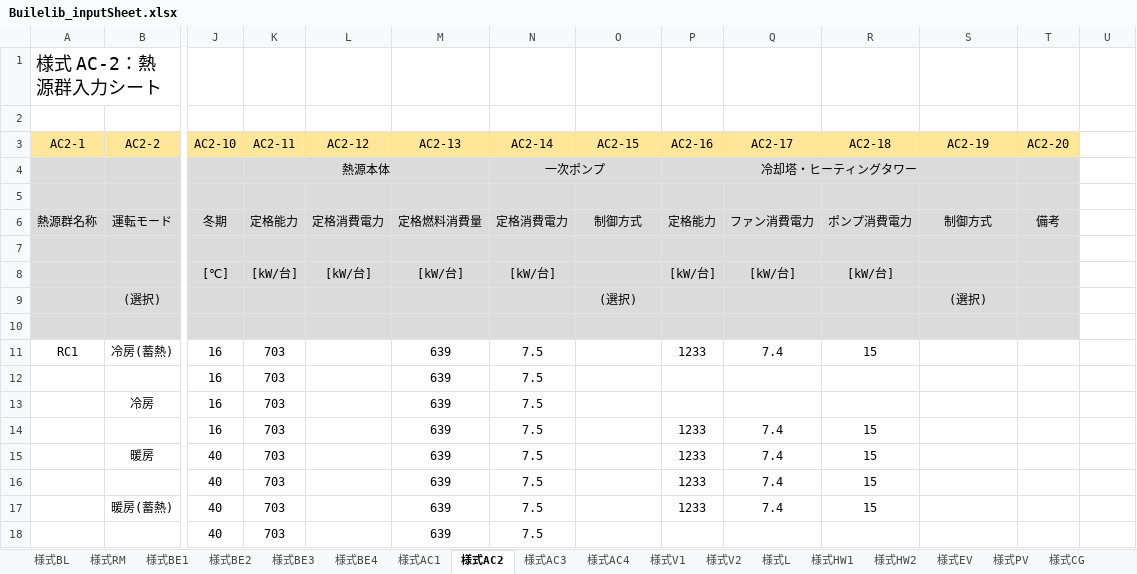
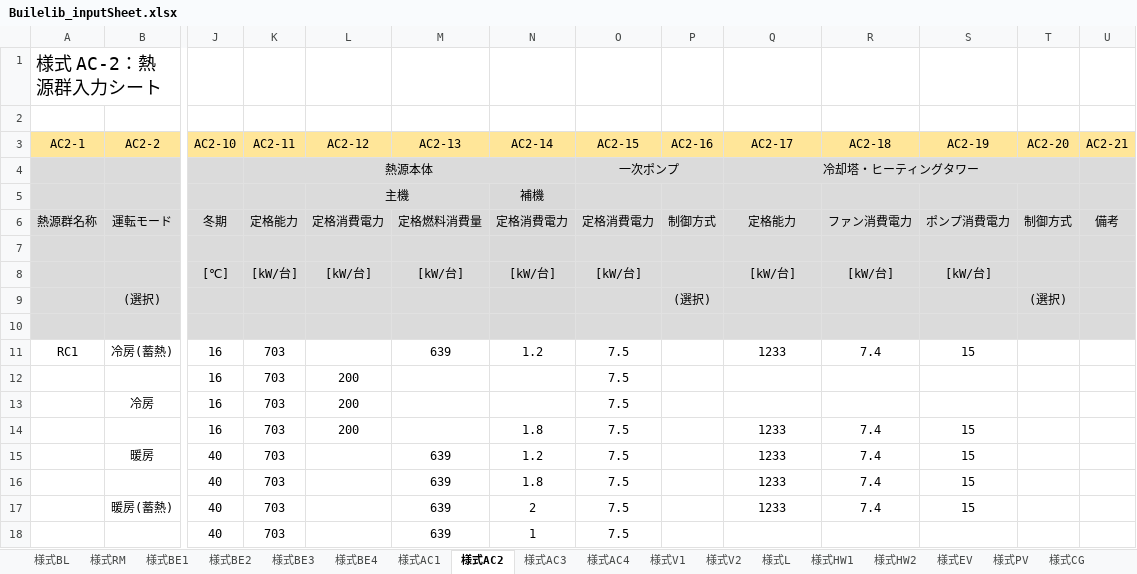
Before and after one commit to MasatoMiyata/builelib, an Excel workbook: sample/Builelib_inputSheet.xlsx, sheet 様式AC2, drawn as a sheet; only a part is shown, gaps mark what is left out; values as stored, in another font and other column widths than the file's, no borders; charts and pictures not drawn; removed rows and columns are numbered as before the commit, all else as after; rows hold the shown columns only; the diff covers the shown part only; the diff names each change by its address in the sheet, - before the commit and + after, or states it on an @@ line.

```diff
--- a/sample/Builelib_inputSheet.xlsx (sheet 様式AC2)
+++ b/sample/Builelib_inputSheet.xlsx (sheet 様式AC2)
-U3: (empty)
+U3: AC2-21
-U3 fill: none
+U3 fill: #FFE699
-row 4:  |  |  | 熱源本体 |  |  | 一次ポンプ |  | 冷却塔・ヒーティングタワー
+row 4:  |  |  | 熱源本体 |  |  |  | 一次ポンプ |  | 冷却塔・ヒーティングタワー
+row 5:  |  |  |  | 主機 |  | 補機
+row 6: 熱源群名称 | 運転モード | 冬期 | 定格能力 | 定格消費電力 | 定格燃料消費量 | 定格消費電力 | 定格消費電力 | 制御方式 | 定格能力 | ファン消費電力 | ポンプ消費電力 | 制御方式 | 備考
-U7 fill: none
+U7 fill: #DBDBDB
-row 6: 熱源群名称 | 運転モード | 冬期 | 定格能力 | 定格消費電力 | 定格燃料消費量 | 定格消費電力 | 制御方式 | 定格能力 | ファン消費電力 | ポンプ消費電力 | 制御方式 | 備考
+row 8:  |  | [℃] | [kW/台] | [kW/台] | [kW/台] | [kW/台] | [kW/台] |  | [kW/台] | [kW/台] | [kW/台]
+row 9:  | (選択) |  |  |  |  |  |  | (選択) |  |  |  | (選択)
-U10 fill: none
+U10 fill: #DBDBDB
-row 8:  |  | [℃] | [kW/台] | [kW/台] | [kW/台] | [kW/台] |  | [kW/台] | [kW/台] | [kW/台]
-row 9:  | (選択) |  |  |  |  |  | (選択) |  |  |  | (選択)
-row 10: (empty)
-N11 (AC2-14): 7.5
+N11 (AC2-14): 1.2
-O11:O13 (AC2-15): (empty)
+O11:O13 (AC2-15): 7.5
-P11 (AC2-16): 1233
+P11 (AC2-16): (empty)
-Q11 (AC2-17): 7.4
+Q11 (AC2-17): 1233
-R11 (AC2-18): 15
+R11 (AC2-18): 7.4
-S11 (AC2-19): (empty)
+S11 (AC2-19): 15
-L12:L13 (AC2-12): (empty)
+L12:L13 (AC2-12): 200
-M12:M13 (AC2-13): 639
+M12:M13 (AC2-13): (empty)
-N12:N13 (AC2-14): 7.5
+N12:N13 (AC2-14): (empty)
-row 14:  |  | 16 | 703 |  | 639 | 7.5 |  | 1233 | 7.4 | 15
+row 14:  |  | 16 | 703 | 200 |  | 1.8 | 7.5 |  | 1233 | 7.4 | 15
-N15 (AC2-14): 7.5
+N15 (AC2-14): 1.2
-O15:O18 (AC2-15): (empty)
+O15:O18 (AC2-15): 7.5
-P15:P17 (AC2-16): 1233
+P15:P17 (AC2-16): (empty)
-Q15:Q17 (AC2-17): 7.4
+Q15:Q17 (AC2-17): 1233
-R15:R17 (AC2-18): 15
+R15:R17 (AC2-18): 7.4
-S15:S17 (AC2-19): (empty)
+S15:S17 (AC2-19): 15
-N16 (AC2-14): 7.5
+N16 (AC2-14): 1.8
-N17 (AC2-14): 7.5
+N17 (AC2-14): 2
-N18 (AC2-14): 7.5
+N18 (AC2-14): 1
```
Also changed, not shown: 1 added row, 1 removed row and 16 edited cells elsewhere in this sheet, sheet 様式BE1, charts or pictures, 3 other files.
